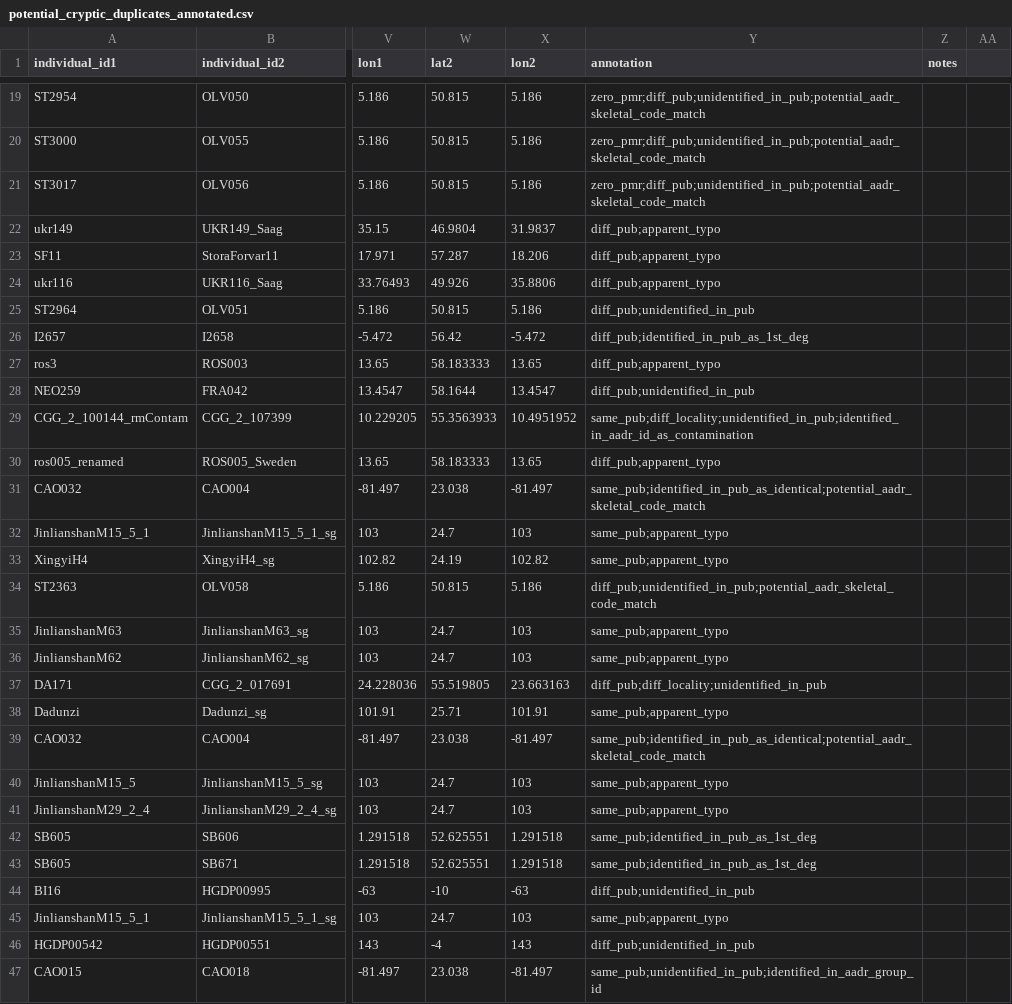
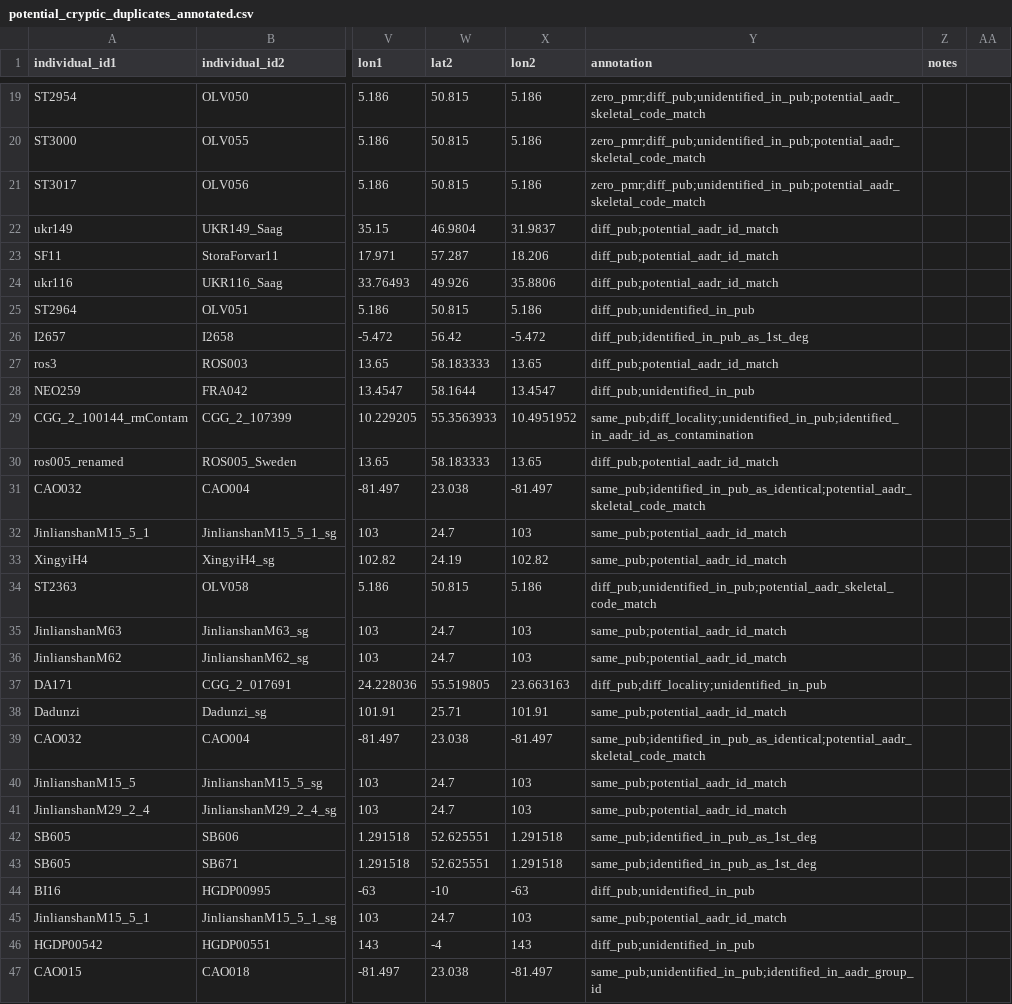
Before and after one commit to ehuangc/fastpmr, a CSV file: evaluation/aadr/results/scans/potential_cryptic_duplicates_annotated.csv, drawn as a sheet; only a part is shown, gaps mark what is left out; the diff covers the shown part only; the diff names each change by its address in the sheet, - before the commit and + after, or states it on an @@ line.

Commit message:
Edit more cryptic duplicate annotations

```diff
--- a/evaluation/aadr/results/scans/potential_cryptic_duplicates_annotated.csv
+++ b/evaluation/aadr/results/scans/potential_cryptic_duplicates_annotated.csv
-Y22:Y24 (annotation): diff_pub;apparent_typo
+Y22:Y24 (annotation): diff_pub;potential_aadr_id_match
-Y27 (annotation): diff_pub;apparent_typo
+Y27 (annotation): diff_pub;potential_aadr_id_match
-Y30 (annotation): diff_pub;apparent_typo
+Y30 (annotation): diff_pub;potential_aadr_id_match
-Y32:Y33 (annotation): same_pub;apparent_typo
+Y32:Y33 (annotation): same_pub;potential_aadr_id_match
-Y35:Y36 (annotation): same_pub;apparent_typo
+Y35:Y36 (annotation): same_pub;potential_aadr_id_match
-Y38 (annotation): same_pub;apparent_typo
+Y38 (annotation): same_pub;potential_aadr_id_match
-Y40:Y41 (annotation): same_pub;apparent_typo
+Y40:Y41 (annotation): same_pub;potential_aadr_id_match
-Y45 (annotation): same_pub;apparent_typo
+Y45 (annotation): same_pub;potential_aadr_id_match
```
Also changed, not shown: 8 edited cells elsewhere in this file.
